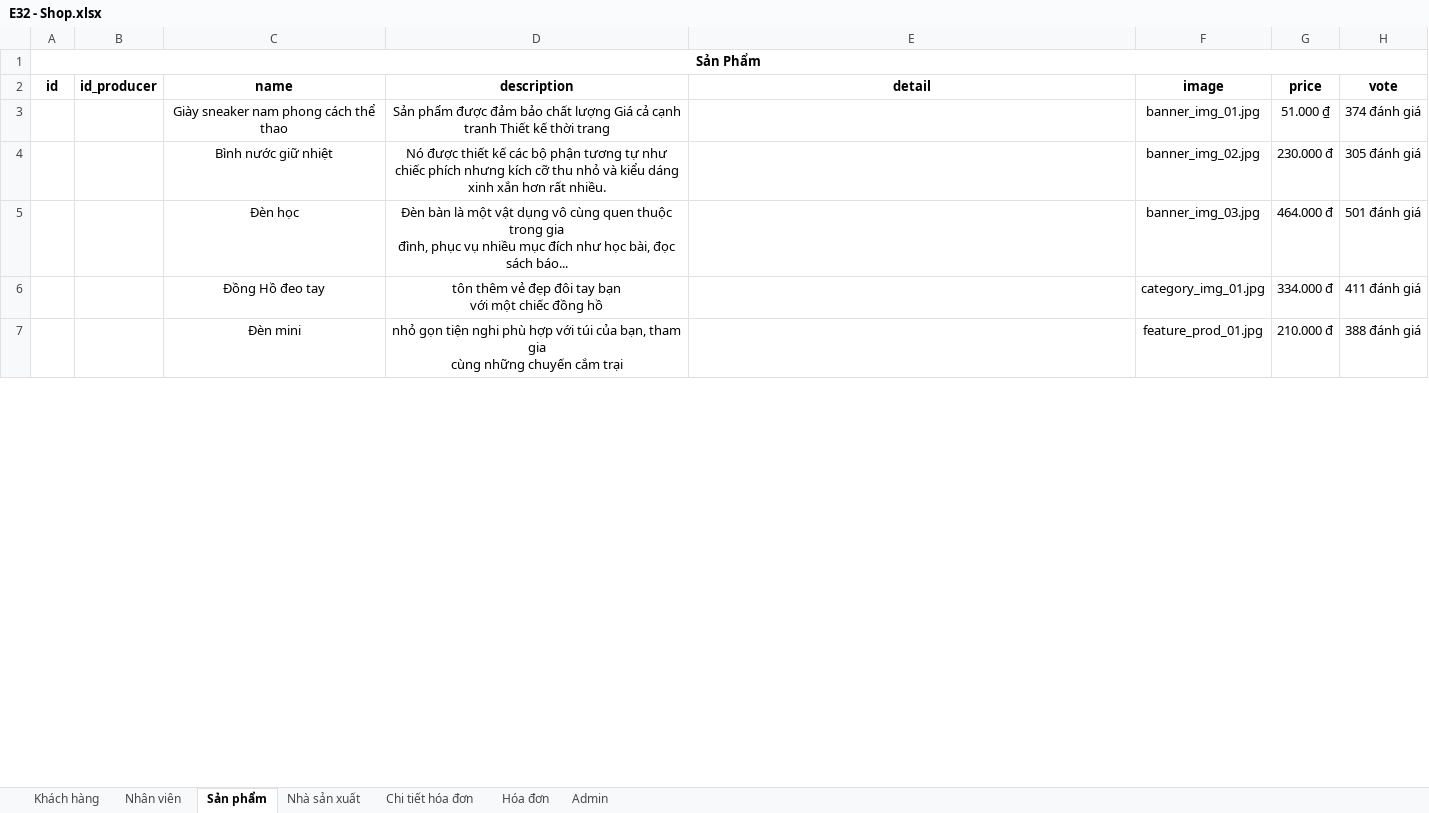
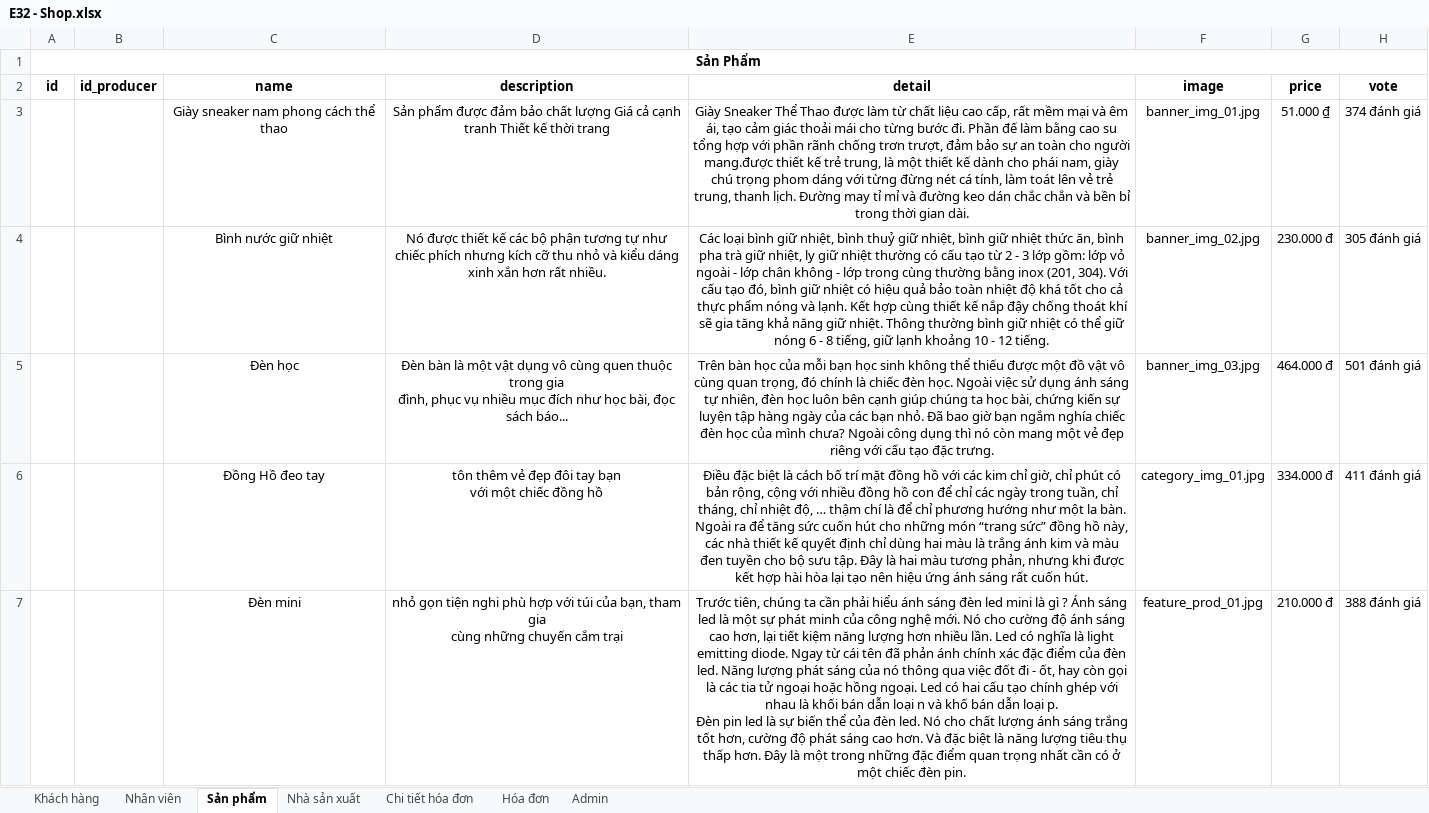
Before and after one commit to YiSuS68/Project_Shop, an Excel workbook: file/E32 - Shop.xlsx, sheet Sản phẩm, drawn as a sheet; only a part is shown; values as stored, in another font and other column widths than the file's, no borders; ↵ is a line break in a cell; the diff covers the shown part only; the diff names each change by its address in the sheet, - before the commit and + after, or states it on an @@ line.

Commit message:
update them excel
update them excel

```diff
--- a/file/E32 - Shop.xlsx (sheet Sản phẩm)
+++ b/file/E32 - Shop.xlsx (sheet Sản phẩm)
-E3 (detail): (empty)
+E3 (detail): Giày Sneaker Thể Thao được làm từ chất liệu cao cấp, rất mềm mại và êm ái, tạo cảm giác thoải mái cho từng bước đi. Phần đế làm bằng cao su tổng hợp với phần rãnh chống trơn trượt, đảm bảo sự an toàn cho người mang.được thiết kế trẻ trung, là một thiết kế dành cho phái nam, giày chú trọng phom dáng với từng đừng nét cá tính, làm toát lên vẻ trẻ trung, thanh lịch. Đường may tỉ mỉ và đường keo dán chắc chắn và bền bỉ trong thời gian dài.
-E4 (detail): (empty)
+E4 (detail): Các loại bình giữ nhiệt, bình thuỷ giữ nhiệt, bình giữ nhiệt thức ăn, bình pha trà giữ nhiệt, ly giữ nhiệt thường có cấu tạo từ 2 - 3 lớp gồm: lớp vỏ ngoài - lớp chân không - lớp trong cùng thường bằng inox (201, 304). Với cấu tạo đó, bình giữ nhiệt có hiệu quả bảo toàn nhiệt độ khá tốt cho cả thực phẩm nóng và lạnh. Kết hợp cùng thiết kế nắp đậy chống thoát khí sẽ gia tăng khả năng giữ nhiệt. Thông thường bình giữ nhiệt có thể giữ nóng 6 - 8 tiếng, giữ lạnh khoảng 10 - 12 tiếng.
-E5 (detail): (empty)
+E5 (detail): Trên bàn học của mỗi bạn học sinh không thể thiếu được một đồ vật vô cùng quan trọng, đó chính là chiếc đèn học. Ngoài việc sử dụng ánh sáng tự nhiên, đèn học luôn bên cạnh giúp chúng ta học bài, chứng kiến sự luyện tập hàng ngày của các bạn nhỏ. Đã bao giờ bạn ngắm nghía chiếc đèn học của mình chưa? Ngoài công dụng thì nó còn mang một vẻ đẹp riêng với cấu tạo đặc trưng.
-E6 (detail): (empty)
+E6 (detail): Điều đặc biệt là cách bố trí mặt đồng hồ với các kim chỉ giờ, chỉ phút có bản rộng, cộng với nhiều đồng hồ con để chỉ các ngày trong tuần, chỉ tháng, chỉ nhiệt độ, … thậm chí là để chỉ phương hướng như một la bàn. Ngoài ra để tăng sức cuốn hút cho những món “trang sức” đồng hồ này, các nhà thiết kế quyết định chỉ dùng hai màu là trắng ánh kim và màu đen tuyền cho bộ sưu tập. Đây là hai màu tương phản, nhưng khi được kết hợp hài hòa lại tạo nên hiệu ứng ánh sáng rất cuốn hút.
-E7 (detail): (empty)
+E7 (detail): Trước tiên, chúng ta cần phải hiểu ánh sáng đèn led mini là gì ? Ánh sáng led là một sự phát minh của công nghệ mới. Nó cho cường độ ánh sáng cao hơn, lại tiết kiệm năng lượng hơn nhiều lần. Led có nghĩa là light emitting diode. Ngay từ cái tên đã phản ánh chính xác đặc điểm của đèn led. Năng lượng phát sáng của nó thông qua việc đốt đi - ốt, hay còn gọi là các tia tử ngoại hoặc hồng ngoại. Led có hai cấu tạo chính ghép với nhau là khối bán dẫn loại n và khố bán dẫn loại p. ↵ Đèn pin led là sự biến thể của đèn led. Nó cho chất lượng ánh sáng trắng tốt hơn, cường độ phát sáng cao hơn. Và đặc biệt là năng lượng tiêu thụ thấp hơn. Đây là một trong những đặc điểm quan trọng nhất cần có ở một chiếc đèn pin.
```
Also changed, not shown: 1 added row and 2 edited cells elsewhere in this sheet, sheet Nhà sản xuất.
